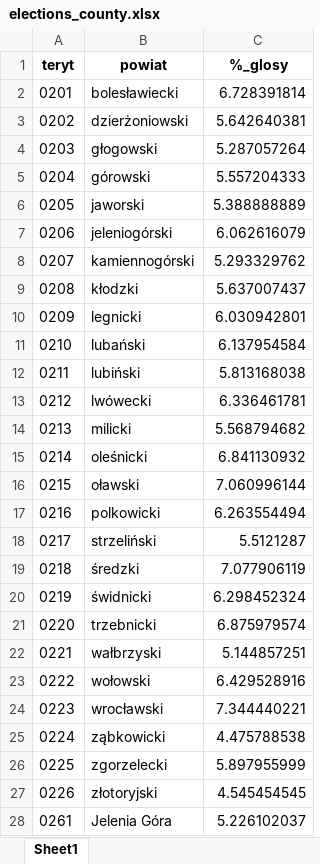
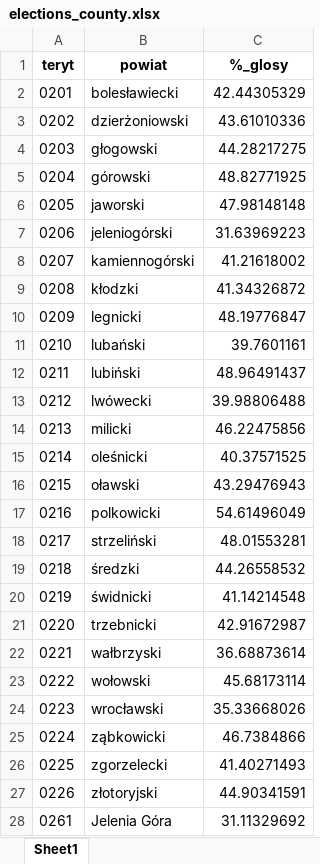
Before and after one commit to sebastian-konicz/covid-dashboard, an Excel workbook: data/interim/elections/elections_county.xlsx, sheet Sheet1, drawn as a sheet; only a part is shown; values as stored, in another font and other column widths than the file's, no borders; the diff covers the shown part only; the diff names each change by its address in the sheet, - before the commit and + after, or states it on an @@ line.

Commit message:
added feature with election map and wrote markdown text in the main page

```diff
--- a/data/interim/elections/elections_county.xlsx (sheet Sheet1)
+++ b/data/interim/elections/elections_county.xlsx (sheet Sheet1)
-C2 (%_glosy): 6.728391814
+C2 (%_glosy): 42.44305329
-C3 (%_glosy): 5.642640381
+C3 (%_glosy): 43.61010336
-C4 (%_glosy): 5.287057264
+C4 (%_glosy): 44.28217275
-C5 (%_glosy): 5.557204333
+C5 (%_glosy): 48.82771925
-C6 (%_glosy): 5.388888889
+C6 (%_glosy): 47.98148148
-C7 (%_glosy): 6.062616079
+C7 (%_glosy): 31.63969223
-C8 (%_glosy): 5.293329762
+C8 (%_glosy): 41.21618002
-C9 (%_glosy): 5.637007437
+C9 (%_glosy): 41.34326872
-C10 (%_glosy): 6.030942801
+C10 (%_glosy): 48.19776847
-C11 (%_glosy): 6.137954584
+C11 (%_glosy): 39.7601161
-C12 (%_glosy): 5.813168038
+C12 (%_glosy): 48.96491437
-C13 (%_glosy): 6.336461781
+C13 (%_glosy): 39.98806488
-C14 (%_glosy): 5.568794682
+C14 (%_glosy): 46.22475856
-C15 (%_glosy): 6.841130932
+C15 (%_glosy): 40.37571525
-C16 (%_glosy): 7.060996144
+C16 (%_glosy): 43.29476943
-C17 (%_glosy): 6.263554494
+C17 (%_glosy): 54.61496049
-C18 (%_glosy): 5.5121287
+C18 (%_glosy): 48.01553281
-C19 (%_glosy): 7.077906119
+C19 (%_glosy): 44.26558532
-C20 (%_glosy): 6.298452324
+C20 (%_glosy): 41.14214548
-C21 (%_glosy): 6.875979574
+C21 (%_glosy): 42.91672987
-C22 (%_glosy): 5.144857251
+C22 (%_glosy): 36.68873614
-C23 (%_glosy): 6.429528916
+C23 (%_glosy): 45.68173114
-C24 (%_glosy): 7.344440221
+C24 (%_glosy): 35.33668026
-C25 (%_glosy): 4.475788538
+C25 (%_glosy): 46.7384866
-C26 (%_glosy): 5.897955999
+C26 (%_glosy): 41.40271493
-C27 (%_glosy): 4.545454545
+C27 (%_glosy): 44.90341591
-C28 (%_glosy): 5.226102037
+C28 (%_glosy): 31.11329692
```
Also changed, not shown: 355 edited cells elsewhere in this sheet, 3 other files.
